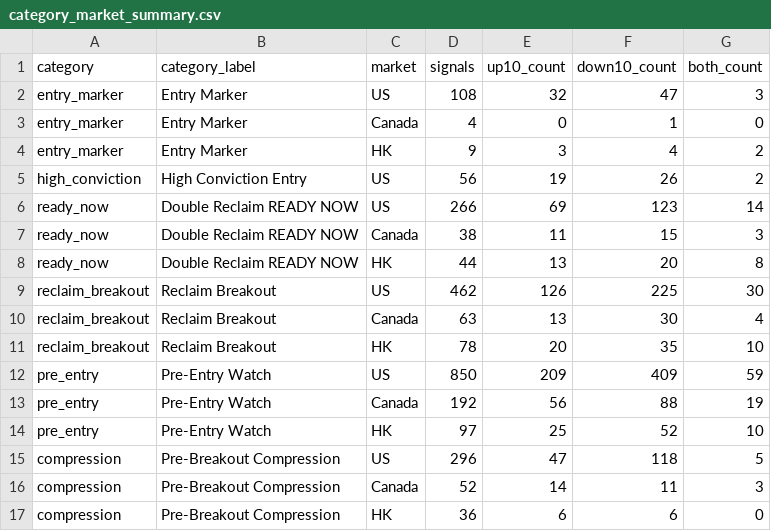
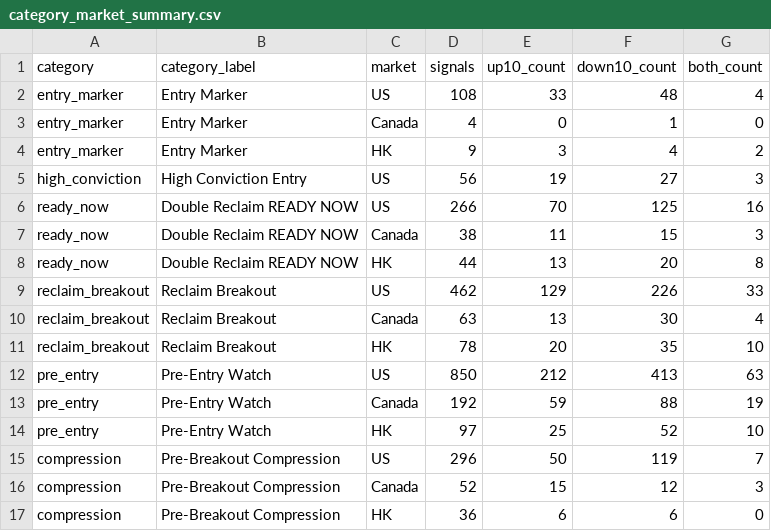
Before and after one commit to fwd5t2g5cw-ops/-daily-market-scanner, a CSV file: latest/six_signal_10pct/category_market_summary.csv, drawn as a sheet.

```diff
--- a/latest/six_signal_10pct/category_market_summary.csv
+++ b/latest/six_signal_10pct/category_market_summary.csv
@@ -1,17 +1,17 @@
 category,category_label,market,signals,up10_count,down10_count,both_count
-entry_marker,Entry Marker,US,108,32,47,3
+entry_marker,Entry Marker,US,108,33,48,4
 entry_marker,Entry Marker,Canada,4,0,1,0
 entry_marker,Entry Marker,HK,9,3,4,2
-high_conviction,High Conviction Entry,US,56,19,26,2
-ready_now,Double Reclaim READY NOW,US,266,69,123,14
+high_conviction,High Conviction Entry,US,56,19,27,3
+ready_now,Double Reclaim READY NOW,US,266,70,125,16
 ready_now,Double Reclaim READY NOW,Canada,38,11,15,3
 ready_now,Double Reclaim READY NOW,HK,44,13,20,8
-reclaim_breakout,Reclaim Breakout,US,462,126,225,30
+reclaim_breakout,Reclaim Breakout,US,462,129,226,33
 reclaim_breakout,Reclaim Breakout,Canada,63,13,30,4
 reclaim_breakout,Reclaim Breakout,HK,78,20,35,10
-pre_entry,Pre-Entry Watch,US,850,209,409,59
-pre_entry,Pre-Entry Watch,Canada,192,56,88,19
+pre_entry,Pre-Entry Watch,US,850,212,413,63
+pre_entry,Pre-Entry Watch,Canada,192,59,88,19
 pre_entry,Pre-Entry Watch,HK,97,25,52,10
-compression,Pre-Breakout Compression,US,296,47,118,5
-compression,Pre-Breakout Compression,Canada,52,14,11,3
+compression,Pre-Breakout Compression,US,296,50,119,7
+compression,Pre-Breakout Compression,Canada,52,15,12,3
 compression,Pre-Breakout Compression,HK,36,6,6,0
```
Also changed, not shown: latest/six_signal_10pct/all_signal_forward_performance.csv, latest/six_signal_10pct/category_summary.csv, 4 other files.
